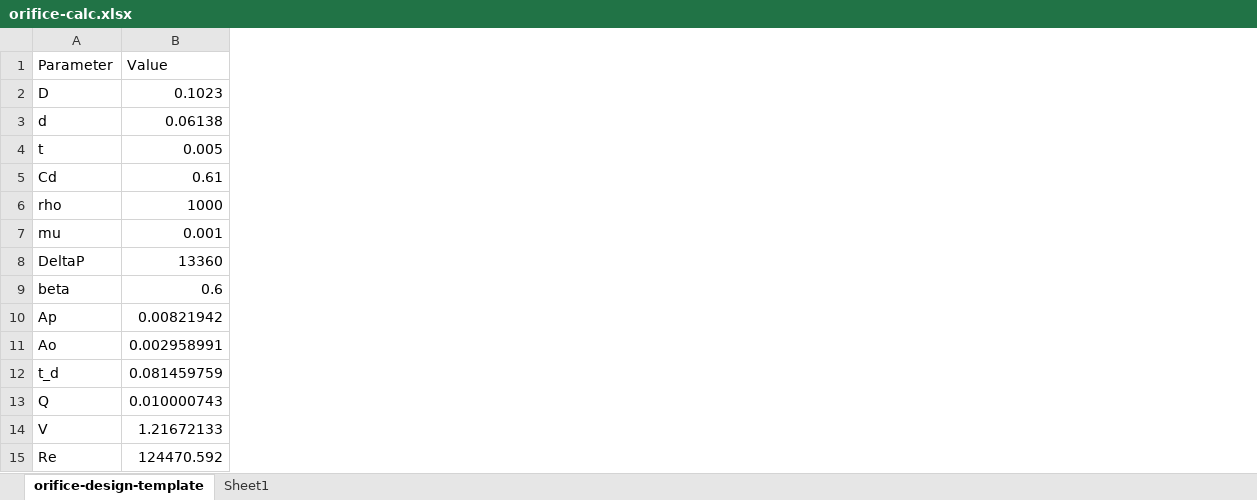
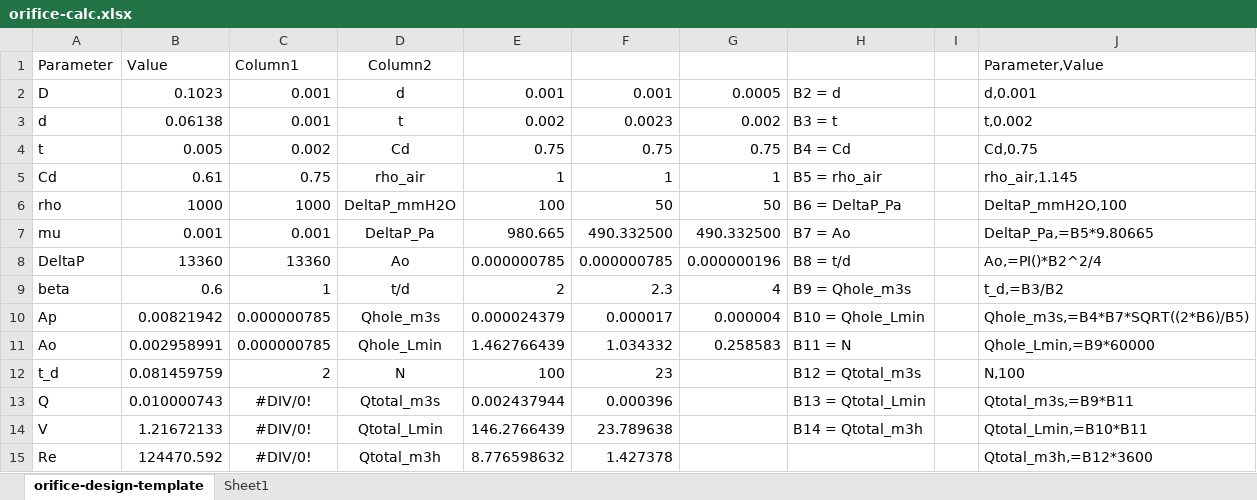
Before and after one commit to slametsampon/mx-core, an Excel workbook: plugins/mx-core-docs/docs/orifice-calc.xlsx, sheet orifice-design-template, drawn as a sheet; values as stored, in another font and other column widths than the file's, no borders; table styles not drawn; the diff names each change by its address in the sheet, - before the commit and + after, or states it on an @@ line.

Commit message:
mx-core-docs: update orifice-clalc.xlsx

```diff
--- a/plugins/mx-core-docs/docs/orifice-calc.xlsx (sheet orifice-design-template)
+++ b/plugins/mx-core-docs/docs/orifice-calc.xlsx (sheet orifice-design-template)
+column C, rows 1-15: Column1 | 0.001 | 0.001 | 0.002 | 0.75 | 1000 | 0.001 | 13360 | 1 | 0.000000785 | 0.000000785 | 2 | #DIV/0! | #DIV/0! | #DIV/0!
+column D, rows 1-15: Column2 | d | t | Cd | rho_air | DeltaP_mmH2O | DeltaP_Pa | Ao | t/d | Qhole_m3s | Qhole_Lmin | N | Qtotal_m3s | Qtotal_Lmin | Qtotal_m3h
+column E, rows 2-15: 0.001 | 0.002 | 0.75 | 1 | 100 | 980.665 | 0.000000785 | 2 | 0.000024379 | 1.462766439 | 100 | 0.002437944 | 146.2766439 | 8.776598632
+column F, rows 2-15: 0.001 | 0.0023 | 0.75 | 1 | 50 | 490.332500 | 0.000000785 | 2.3 | 0.000017 | 1.034332 | 23 | 0.000396 | 23.789638 | 1.427378
+column G, rows 2-11: 0.0005 | 0.002 | 0.75 | 1 | 50 | 490.332500 | 0.000000196 | 4 | 0.000004 | 0.258583
+column H, rows 2-14: B2 = d | B3 = t | B4 = Cd | B5 = rho_air | B6 = DeltaP_Pa | B7 = Ao | B8 = t/d | B9 = Qhole_m3s | B10 = Qhole_Lmin | B11 = N | B12 = Qtotal_m3s | B13 = Qtotal_Lmin | B14 = Qtotal_m3h
+column I, empty
+column J, rows 1-15: Parameter,Value | d,0.001 | t,0.002 | Cd,0.75 | rho_air,1.145 | DeltaP_mmH2O,100 | DeltaP_Pa,=B5*9.80665 | Ao,=PI()*B2^2/4 | t_d,=B3/B2 | Qhole_m3s,=B4*B7*SQRT((2*B6)/B5) | Qhole_Lmin,=B9*60000 | N,100 | Qtotal_m3s,=B9*B11 | Qtotal_Lmin,=B10*B11 | Qtotal_m3h,=B12*3600
```
